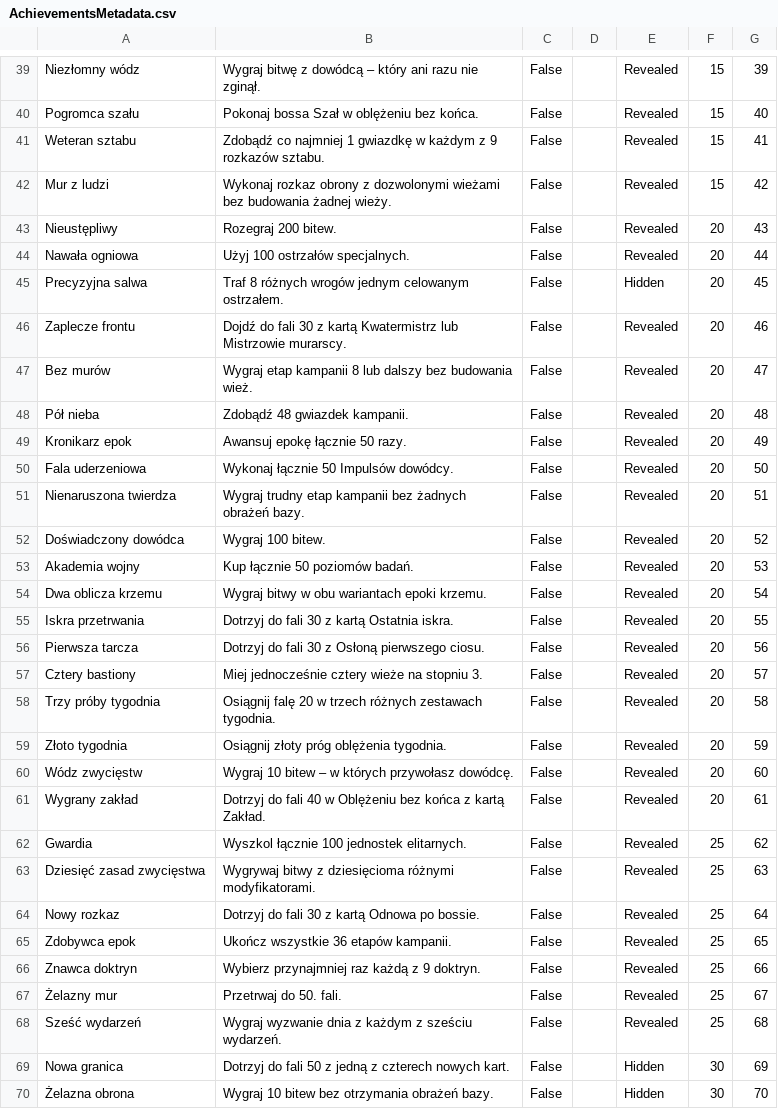
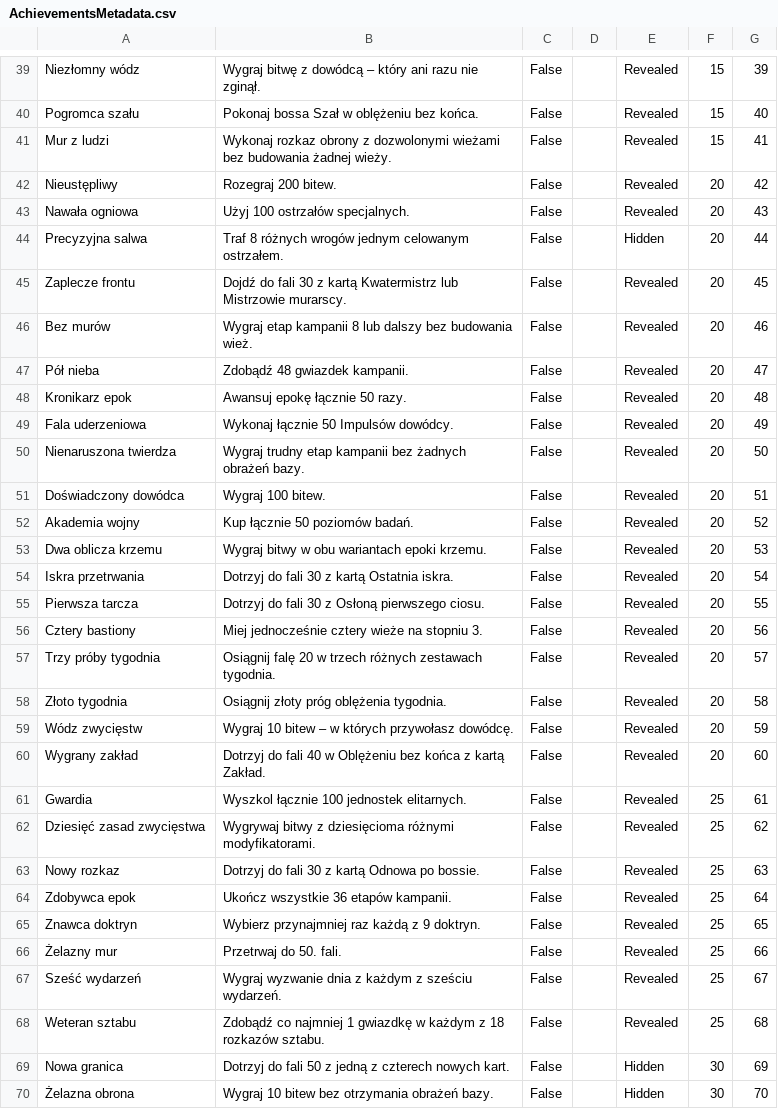
Before and after one commit to woogitsugames/Century-war, a CSV file: docs/store/pgs_import/AchievementsMetadata.csv, drawn as a sheet; only a part is shown, gaps mark what is left out; the diff covers the shown part only.

```diff
--- a/docs/store/pgs_import/AchievementsMetadata.csv
+++ b/docs/store/pgs_import/AchievementsMetadata.csv
@@ -40,30 +40,30 @@ Niezłomny wódz,Wygraj bitwę z dowódcą – który ani razu nie zginął.,Fal
 Pogromca szału,Pokonaj bossa Szał w oblężeniu bez końca.,False,,Revealed,15,40
-Weteran sztabu,Zdobądź co najmniej 1 gwiazdkę w każdym z 9 rozkazów sztabu.,False,,Revealed,15,41
-Mur z ludzi,Wykonaj rozkaz obrony z dozwolonymi wieżami bez budowania żadnej wieży.,False,,Revealed,15,42
-Nieustępliwy,Rozegraj 200 bitew.,False,,Revealed,20,43
-Nawała ogniowa,Użyj 100 ostrzałów specjalnych.,False,,Revealed,20,44
-Precyzyjna salwa,Traf 8 różnych wrogów jednym celowanym ostrzałem.,False,,Hidden,20,45
-Zaplecze frontu,Dojdź do fali 30 z kartą Kwatermistrz lub Mistrzowie murarscy.,False,,Revealed,20,46
-Bez murów,Wygraj etap kampanii 8 lub dalszy bez budowania wież.,False,,Revealed,20,47
-Pół nieba,Zdobądź 48 gwiazdek kampanii.,False,,Revealed,20,48
-Kronikarz epok,Awansuj epokę łącznie 50 razy.,False,,Revealed,20,49
-Fala uderzeniowa,Wykonaj łącznie 50 Impulsów dowódcy.,False,,Revealed,20,50
-Nienaruszona twierdza,Wygraj trudny etap kampanii bez żadnych obrażeń bazy.,False,,Revealed,20,51
-Doświadczony dowódca,Wygraj 100 bitew.,False,,Revealed,20,52
-Akademia wojny,Kup łącznie 50 poziomów badań.,False,,Revealed,20,53
-Dwa oblicza krzemu,Wygraj bitwy w obu wariantach epoki krzemu.,False,,Revealed,20,54
-Iskra przetrwania,Dotrzyj do fali 30 z kartą Ostatnia iskra.,False,,Revealed,20,55
-Pierwsza tarcza,Dotrzyj do fali 30 z Osłoną pierwszego ciosu.,False,,Revealed,20,56
-Cztery bastiony,Miej jednocześnie cztery wieże na stopniu 3.,False,,Revealed,20,57
-Trzy próby tygodnia,Osiągnij falę 20 w trzech różnych zestawach tygodnia.,False,,Revealed,20,58
-Złoto tygodnia,Osiągnij złoty próg oblężenia tygodnia.,False,,Revealed,20,59
-Wódz zwycięstw,Wygraj 10 bitew – w których przywołasz dowódcę.,False,,Revealed,20,60
-Wygrany zakład,Dotrzyj do fali 40 w Oblężeniu bez końca z kartą Zakład.,False,,Revealed,20,61
-Gwardia,Wyszkol łącznie 100 jednostek elitarnych.,False,,Revealed,25,62
-Dziesięć zasad zwycięstwa,Wygrywaj bitwy z dziesięcioma różnymi modyfikatorami.,False,,Revealed,25,63
-Nowy rozkaz,Dotrzyj do fali 30 z kartą Odnowa po bossie.,False,,Revealed,25,64
-Zdobywca epok,Ukończ wszystkie 36 etapów kampanii.,False,,Revealed,25,65
-Znawca doktryn,Wybierz przynajmniej raz każdą z 9 doktryn.,False,,Revealed,25,66
-Żelazny mur,Przetrwaj do 50. fali.,False,,Revealed,25,67
-Sześć wydarzeń,Wygraj wyzwanie dnia z każdym z sześciu wydarzeń.,False,,Revealed,25,68
+Mur z ludzi,Wykonaj rozkaz obrony z dozwolonymi wieżami bez budowania żadnej wieży.,False,,Revealed,15,41
+Nieustępliwy,Rozegraj 200 bitew.,False,,Revealed,20,42
+Nawała ogniowa,Użyj 100 ostrzałów specjalnych.,False,,Revealed,20,43
+Precyzyjna salwa,Traf 8 różnych wrogów jednym celowanym ostrzałem.,False,,Hidden,20,44
+Zaplecze frontu,Dojdź do fali 30 z kartą Kwatermistrz lub Mistrzowie murarscy.,False,,Revealed,20,45
+Bez murów,Wygraj etap kampanii 8 lub dalszy bez budowania wież.,False,,Revealed,20,46
+Pół nieba,Zdobądź 48 gwiazdek kampanii.,False,,Revealed,20,47
+Kronikarz epok,Awansuj epokę łącznie 50 razy.,False,,Revealed,20,48
+Fala uderzeniowa,Wykonaj łącznie 50 Impulsów dowódcy.,False,,Revealed,20,49
+Nienaruszona twierdza,Wygraj trudny etap kampanii bez żadnych obrażeń bazy.,False,,Revealed,20,50
+Doświadczony dowódca,Wygraj 100 bitew.,False,,Revealed,20,51
+Akademia wojny,Kup łącznie 50 poziomów badań.,False,,Revealed,20,52
+Dwa oblicza krzemu,Wygraj bitwy w obu wariantach epoki krzemu.,False,,Revealed,20,53
+Iskra przetrwania,Dotrzyj do fali 30 z kartą Ostatnia iskra.,False,,Revealed,20,54
+Pierwsza tarcza,Dotrzyj do fali 30 z Osłoną pierwszego ciosu.,False,,Revealed,20,55
+Cztery bastiony,Miej jednocześnie cztery wieże na stopniu 3.,False,,Revealed,20,56
+Trzy próby tygodnia,Osiągnij falę 20 w trzech różnych zestawach tygodnia.,False,,Revealed,20,57
+Złoto tygodnia,Osiągnij złoty próg oblężenia tygodnia.,False,,Revealed,20,58
+Wódz zwycięstw,Wygraj 10 bitew – w których przywołasz dowódcę.,False,,Revealed,20,59
+Wygrany zakład,Dotrzyj do fali 40 w Oblężeniu bez końca z kartą Zakład.,False,,Revealed,20,60
+Gwardia,Wyszkol łącznie 100 jednostek elitarnych.,False,,Revealed,25,61
+Dziesięć zasad zwycięstwa,Wygrywaj bitwy z dziesięcioma różnymi modyfikatorami.,False,,Revealed,25,62
+Nowy rozkaz,Dotrzyj do fali 30 z kartą Odnowa po bossie.,False,,Revealed,25,63
+Zdobywca epok,Ukończ wszystkie 36 etapów kampanii.,False,,Revealed,25,64
+Znawca doktryn,Wybierz przynajmniej raz każdą z 9 doktryn.,False,,Revealed,25,65
+Żelazny mur,Przetrwaj do 50. fali.,False,,Revealed,25,66
+Sześć wydarzeń,Wygraj wyzwanie dnia z każdym z sześciu wydarzeń.,False,,Revealed,25,67
+Weteran sztabu,Zdobądź co najmniej 1 gwiazdkę w każdym z 18 rozkazów sztabu.,False,,Revealed,25,68
 Nowa granica,Dotrzyj do fali 50 z jedną z czterech nowych kart.,False,,Hidden,30,69
```
Also changed, not shown: 1 added row, 1 removed row and 8 edited cells elsewhere in this file, docs/store/pgs_import/AchievementsLocalizations.csv, docs/store/play_games_sheet.csv, 7 other files.
